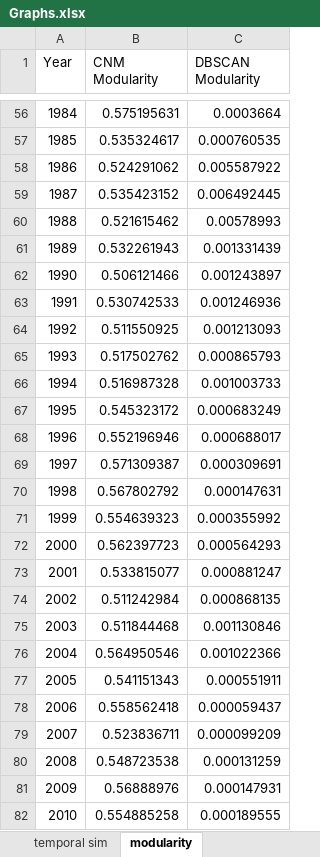
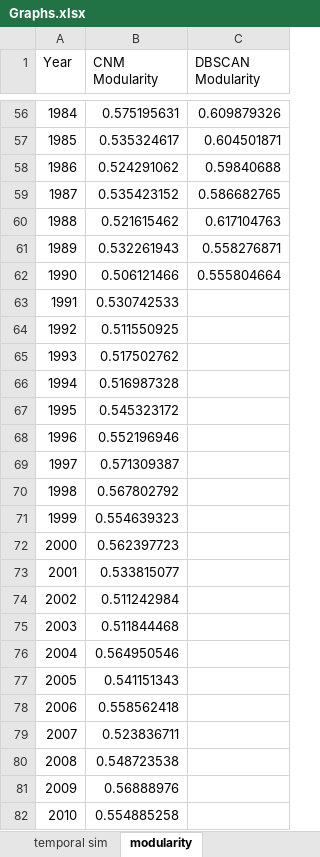
Before and after one commit to jandress94/MSongsDB, an Excel workbook: output/Graphs.xlsx, sheet modularity, drawn as a sheet; only a part is shown, gaps mark what is left out; values as stored, in another font and other column widths than the file's, no borders; charts and pictures not drawn; the diff covers the shown part only; the diff names each change by its address in the sheet, - before the commit and + after, or states it on an @@ line.

Commit message:
Ran FacetNet with alpha=0.2, Rerunning DBSCAN with good params

```diff
--- a/output/Graphs.xlsx (sheet modularity)
+++ b/output/Graphs.xlsx (sheet modularity)
-C56 (DBSCAN Modularity): 0.0003664
+C56 (DBSCAN Modularity): 0.609879326
-C57 (DBSCAN Modularity): 0.000760535
+C57 (DBSCAN Modularity): 0.604501871
-C58 (DBSCAN Modularity): 0.005587922
+C58 (DBSCAN Modularity): 0.59840688
-C59 (DBSCAN Modularity): 0.006492445
+C59 (DBSCAN Modularity): 0.586682765
-C60 (DBSCAN Modularity): 0.00578993
+C60 (DBSCAN Modularity): 0.617104763
-C61 (DBSCAN Modularity): 0.001331439
+C61 (DBSCAN Modularity): 0.558276871
-C62 (DBSCAN Modularity): 0.001243897
+C62 (DBSCAN Modularity): 0.555804664
-C63 (DBSCAN Modularity): 0.001246936
+C63 (DBSCAN Modularity): (empty)
-C64 (DBSCAN Modularity): 0.001213093
+C64 (DBSCAN Modularity): (empty)
-C65 (DBSCAN Modularity): 0.000865793
+C65 (DBSCAN Modularity): (empty)
-C66 (DBSCAN Modularity): 0.001003733
+C66 (DBSCAN Modularity): (empty)
-C67 (DBSCAN Modularity): 0.000683249
+C67 (DBSCAN Modularity): (empty)
-C68 (DBSCAN Modularity): 0.000688017
+C68 (DBSCAN Modularity): (empty)
-C69 (DBSCAN Modularity): 0.000309691
+C69 (DBSCAN Modularity): (empty)
-C70 (DBSCAN Modularity): 0.000147631
+C70 (DBSCAN Modularity): (empty)
-C71 (DBSCAN Modularity): 0.000355992
+C71 (DBSCAN Modularity): (empty)
-C72 (DBSCAN Modularity): 0.000564293
+C72 (DBSCAN Modularity): (empty)
-C73 (DBSCAN Modularity): 0.000881247
+C73 (DBSCAN Modularity): (empty)
-C74 (DBSCAN Modularity): 0.000868135
+C74 (DBSCAN Modularity): (empty)
-C75 (DBSCAN Modularity): 0.001130846
+C75 (DBSCAN Modularity): (empty)
-C76 (DBSCAN Modularity): 0.001022366
+C76 (DBSCAN Modularity): (empty)
-C77 (DBSCAN Modularity): 0.000551911
+C77 (DBSCAN Modularity): (empty)
-C78 (DBSCAN Modularity): 0.000059437
+C78 (DBSCAN Modularity): (empty)
-C79 (DBSCAN Modularity): 0.000099209
+C79 (DBSCAN Modularity): (empty)
-C80 (DBSCAN Modularity): 0.000131259
+C80 (DBSCAN Modularity): (empty)
-C81 (DBSCAN Modularity): 0.000147931
+C81 (DBSCAN Modularity): (empty)
-C82 (DBSCAN Modularity): 0.000189555
+C82 (DBSCAN Modularity): (empty)
```
Also changed, not shown: 54 edited cells elsewhere in this sheet, sheet term metric, sheet temporal sim, sheet clusters, charts or pictures, 33 other files.
